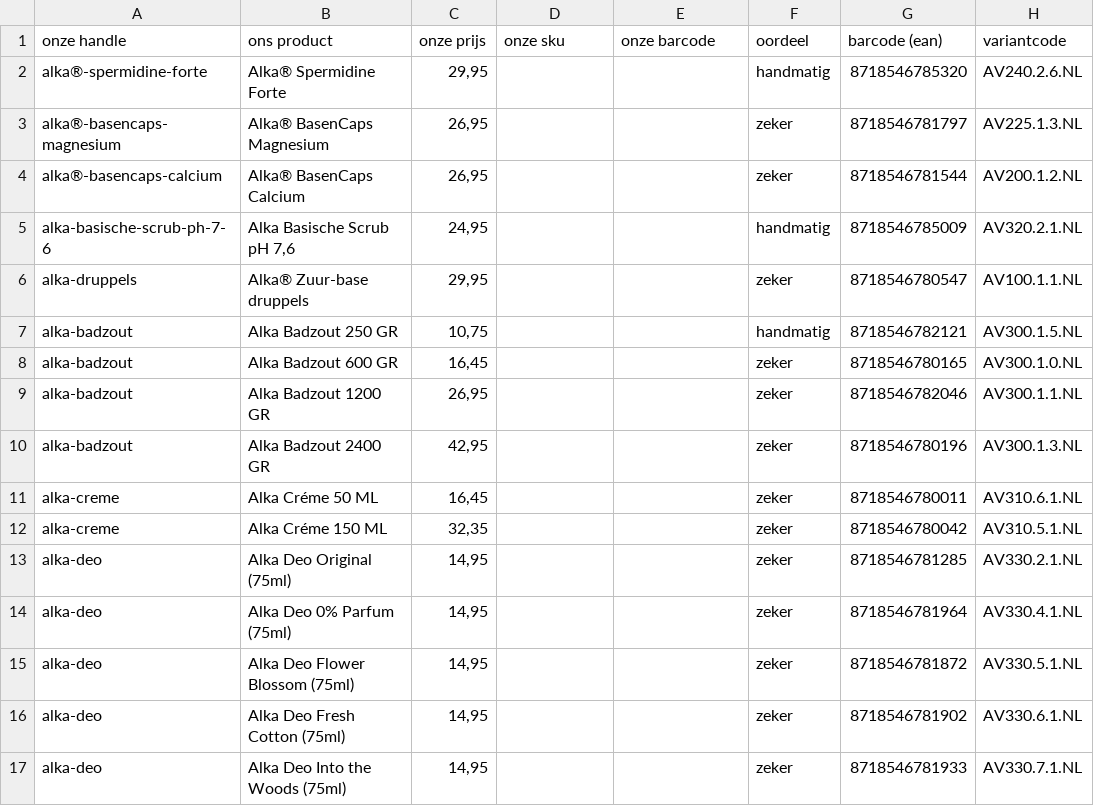
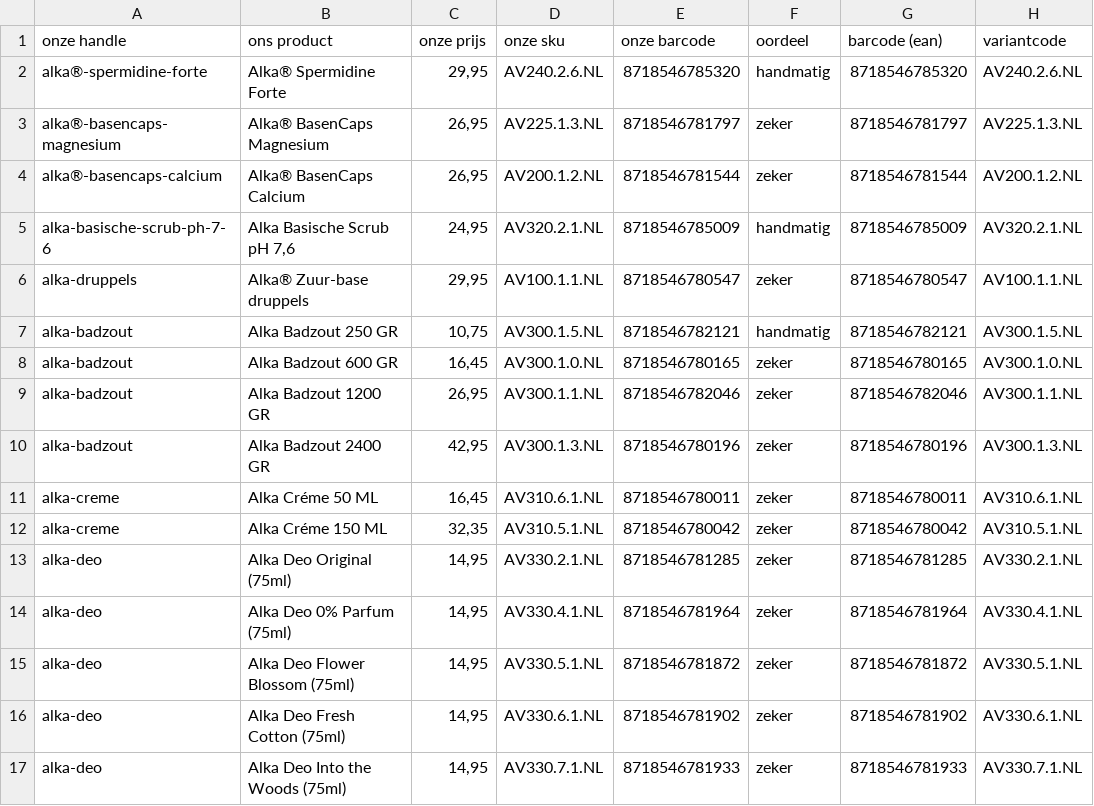
Before and after one commit to Maximillian-creator/alka-feed, a CSV file: alka_koppeling.csv, drawn as a sheet; only a part is shown; the diff covers the shown part only; the diff names each change by its address in the sheet, - before the commit and + after, or states it on an @@ line.

```diff
--- a/alka_koppeling.csv
+++ b/alka_koppeling.csv
-D2 (onze sku): (empty)
+D2 (onze sku): AV240.2.6.NL
-E2 (onze barcode): (empty)
+E2 (onze barcode): 8718546785320
-D3 (onze sku): (empty)
+D3 (onze sku): AV225.1.3.NL
-E3 (onze barcode): (empty)
+E3 (onze barcode): 8718546781797
-D4 (onze sku): (empty)
+D4 (onze sku): AV200.1.2.NL
-E4 (onze barcode): (empty)
+E4 (onze barcode): 8718546781544
-D5 (onze sku): (empty)
+D5 (onze sku): AV320.2.1.NL
-E5 (onze barcode): (empty)
+E5 (onze barcode): 8718546785009
-D6 (onze sku): (empty)
+D6 (onze sku): AV100.1.1.NL
-E6 (onze barcode): (empty)
+E6 (onze barcode): 8718546780547
-D7 (onze sku): (empty)
+D7 (onze sku): AV300.1.5.NL
-E7 (onze barcode): (empty)
+E7 (onze barcode): 8718546782121
-D8 (onze sku): (empty)
+D8 (onze sku): AV300.1.0.NL
-E8 (onze barcode): (empty)
+E8 (onze barcode): 8718546780165
-D9 (onze sku): (empty)
+D9 (onze sku): AV300.1.1.NL
-E9 (onze barcode): (empty)
+E9 (onze barcode): 8718546782046
-D10 (onze sku): (empty)
+D10 (onze sku): AV300.1.3.NL
-E10 (onze barcode): (empty)
+E10 (onze barcode): 8718546780196
-D11 (onze sku): (empty)
+D11 (onze sku): AV310.6.1.NL
-E11 (onze barcode): (empty)
+E11 (onze barcode): 8718546780011
-D12 (onze sku): (empty)
+D12 (onze sku): AV310.5.1.NL
-E12 (onze barcode): (empty)
+E12 (onze barcode): 8718546780042
-D13 (onze sku): (empty)
+D13 (onze sku): AV330.2.1.NL
-E13 (onze barcode): (empty)
+E13 (onze barcode): 8718546781285
-D14 (onze sku): (empty)
+D14 (onze sku): AV330.4.1.NL
-E14 (onze barcode): (empty)
+E14 (onze barcode): 8718546781964
-D15 (onze sku): (empty)
+D15 (onze sku): AV330.5.1.NL
-E15 (onze barcode): (empty)
+E15 (onze barcode): 8718546781872
-D16 (onze sku): (empty)
+D16 (onze sku): AV330.6.1.NL
-E16 (onze barcode): (empty)
+E16 (onze barcode): 8718546781902
-D17 (onze sku): (empty)
+D17 (onze sku): AV330.7.1.NL
-E17 (onze barcode): (empty)
+E17 (onze barcode): 8718546781933
```
Also changed, not shown: 10 edited cells elsewhere in this file, 4 other files.
